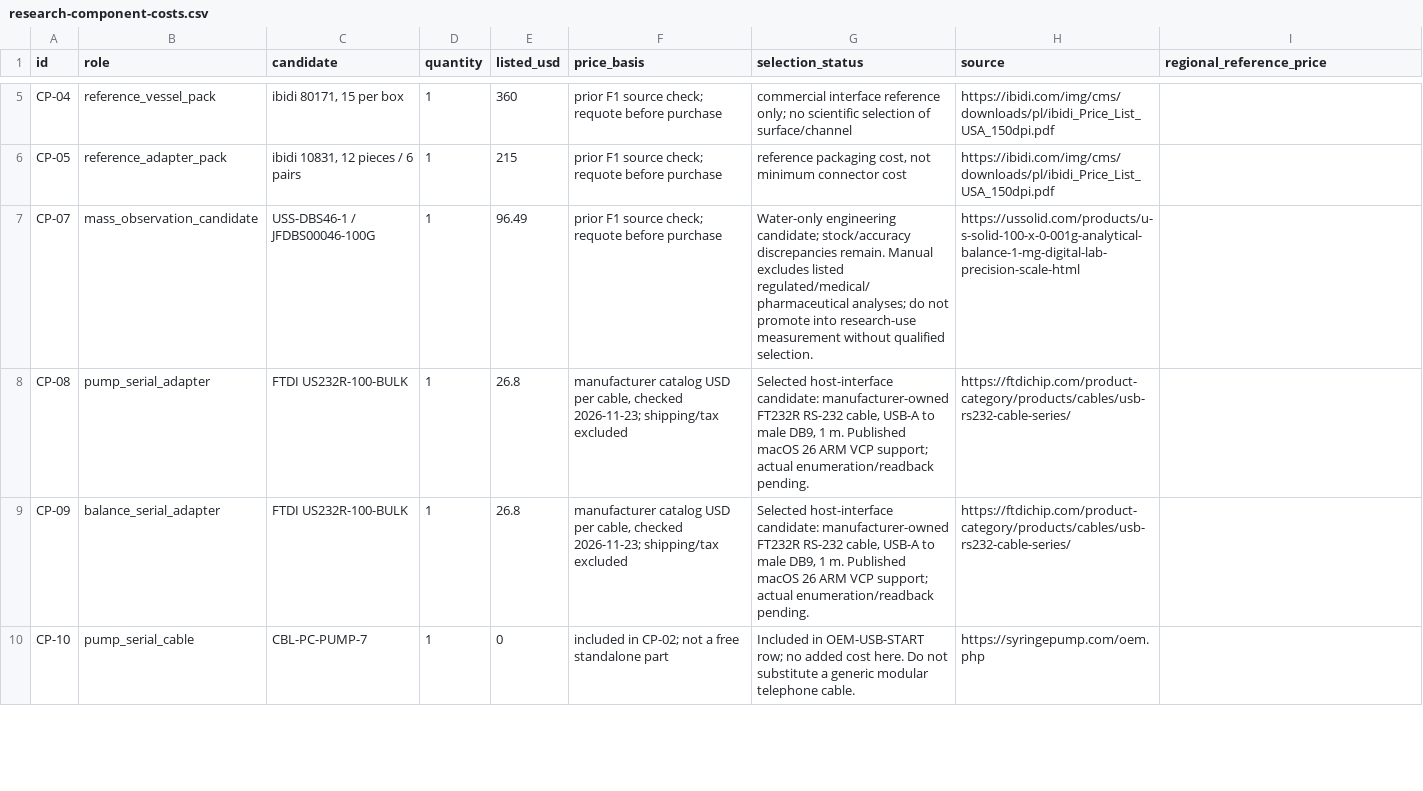
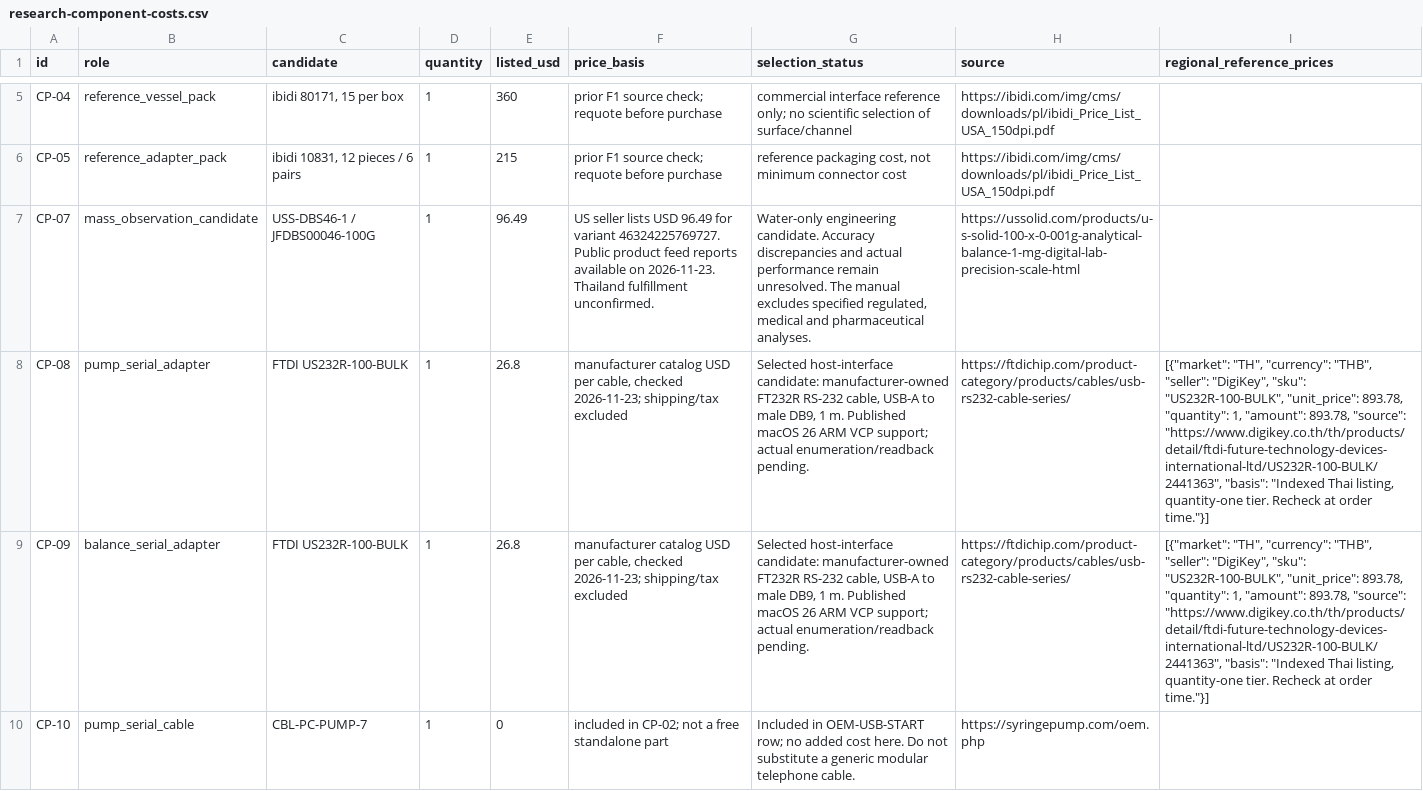
Before and after one commit to laminarforge/laminarforge-cad, a CSV file: docs/research-component-costs.csv, drawn as a sheet; only a part is shown, gaps mark what is left out; the diff covers the shown part only; the diff names each change by its address in the sheet, - before the commit and + after, or states it on an @@ line.

Commit message:
Reconcile US and Thai component pricing and document stop options

```diff
--- a/docs/research-component-costs.csv
+++ b/docs/research-component-costs.csv
-I1: regional_reference_price
+I1: regional_reference_prices
-F7 (price_basis): prior F1 source check; requote before purchase
+F7 (price_basis): US seller lists USD 96.49 for variant 46324225769727. Public product feed reports available on 2026-11-23. Thailand fulfillment unconfirmed.
-G7 (selection_status): Water-only engineering candidate; stock/accuracy discrepancies remain. Manual excludes listed regulated/medical/pharmaceutical analyses; do not promote into research-use measurement without qualified selection.
+G7 (selection_status): Water-only engineering candidate. Accuracy discrepancies and actual performance remain unresolved. The manual excludes specified regulated, medical and pharmaceutical analyses.
-I8:I9 (regional_reference_prices): (empty)
+I8:I9 (regional_reference_prices): [{"market": "TH", "currency": "THB", "seller": "DigiKey", "sku": "US232R-100-BULK", "unit_price": 893.78, "quantity": 1, "amount": 893.78, "source": "https://www.digikey.co.th/th/products/detail/ftdi-future-technology-devices-international-ltd/US232R-100-BULK/2441363", "basis": "Indexed Thai listing, quantity-one tier. Recheck at order time."}]
```
Also changed, not shown: 18 edited cells elsewhere in this file, 2 other files.
